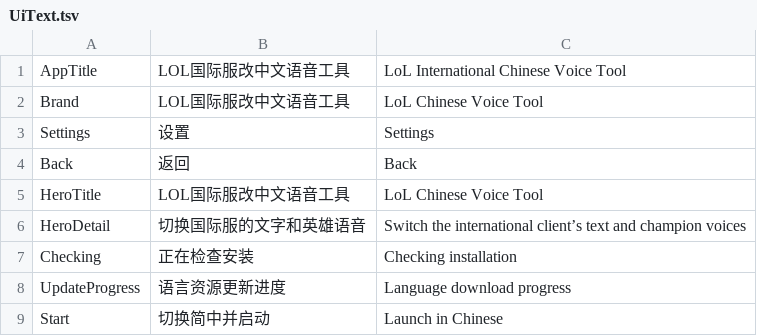
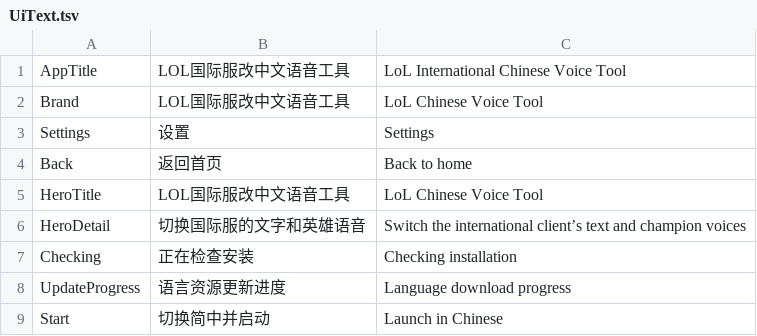
Before and after one commit to bfgd2jg/lol-international-chinese-voice-tool, a TSV file: UiText.tsv, drawn as a sheet; only a part is shown.

Commit message:
Fix settings button outlines and add persistent back navigation

```diff
--- a/UiText.tsv
+++ b/UiText.tsv
@@ -3,3 +3,3 @@ Brand	LOL国际服改中文语音工具	LoL Chinese Voice Tool
 Settings	设置	Settings
-Back	返回	Back
+Back	返回首页	Back to home
 HeroTitle	LOL国际服改中文语音工具	LoL Chinese Voice Tool
```
Also changed, not shown: 5 other files.
